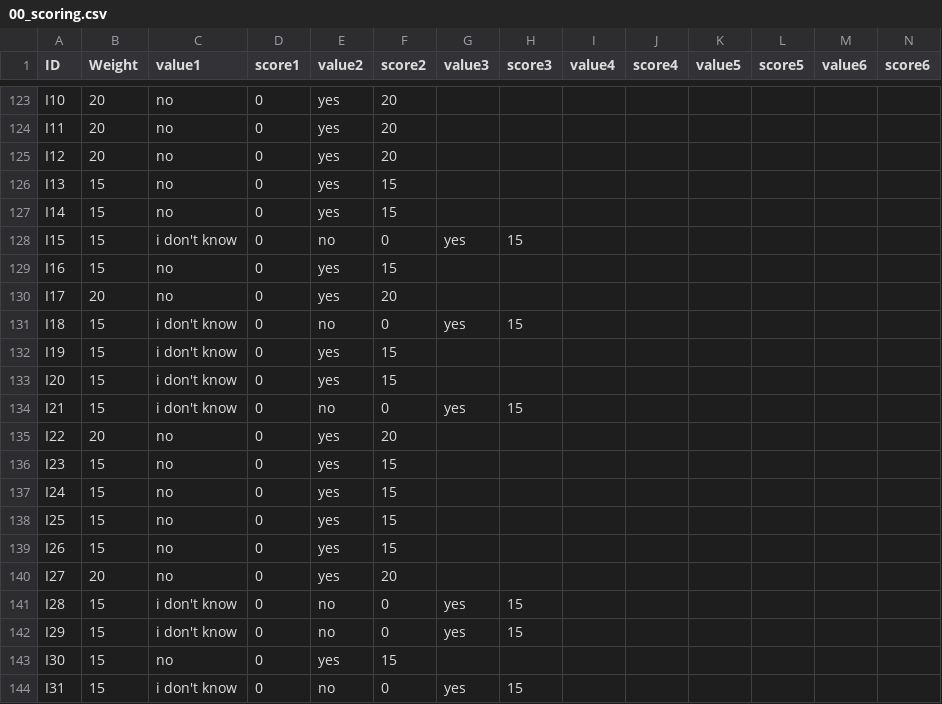
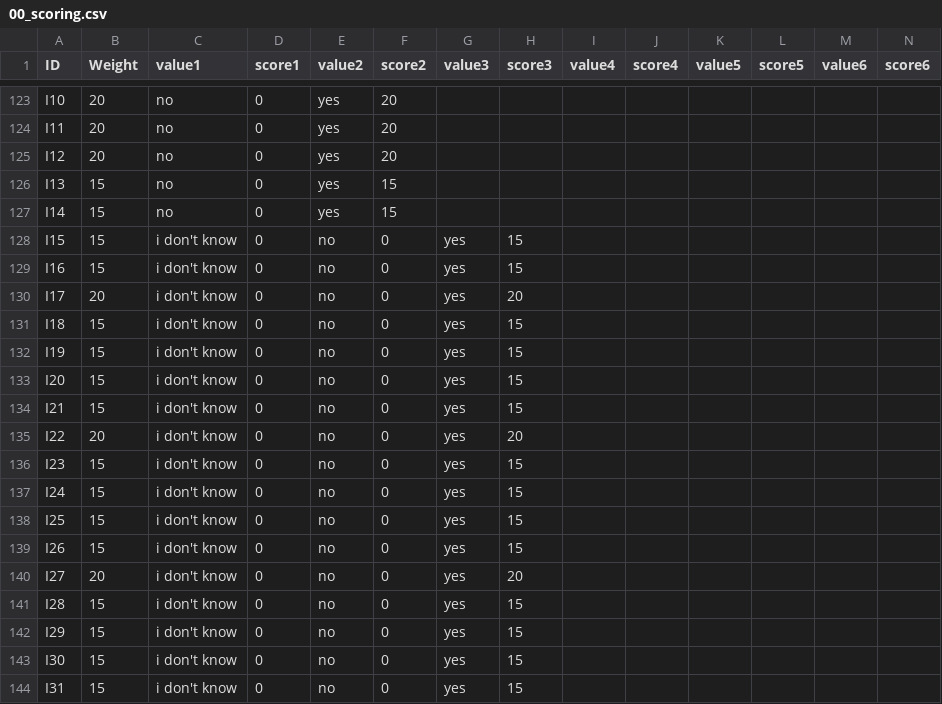
Before and after one commit to tursics/maturity-report, a CSV file: 2024/3-simplified/00_scoring.csv, drawn as a sheet; only a part is shown, gaps mark what is left out; the diff covers the shown part only.

Commit message:
fix scoring

```diff
--- a/2024/3-simplified/00_scoring.csv
+++ b/2024/3-simplified/00_scoring.csv
@@ -128,17 +128,17 @@ I14;15;no;0;yes;15;;;;;;;;
 I15;15;i don't know;0;no;0;yes;15;;;;;;
-I16;15;no;0;yes;15;;;;;;;;
-I17;20;no;0;yes;20;;;;;;;;
+I16;15;i don't know;0;no;0;yes;15;;;;;;
+I17;20;i don't know;0;no;0;yes;20;;;;;;
 I18;15;i don't know;0;no;0;yes;15;;;;;;
-I19;15;i don't know;0;yes;15;;;;;;;;
-I20;15;i don't know;0;yes;15;;;;;;;;
+I19;15;i don't know;0;no;0;yes;15;;;;;;
+I20;15;i don't know;0;no;0;yes;15;;;;;;
 I21;15;i don't know;0;no;0;yes;15;;;;;;
-I22;20;no;0;yes;20;;;;;;;;
-I23;15;no;0;yes;15;;;;;;;;
-I24;15;no;0;yes;15;;;;;;;;
-I25;15;no;0;yes;15;;;;;;;;
-I26;15;no;0;yes;15;;;;;;;;
-I27;20;no;0;yes;20;;;;;;;;
+I22;20;i don't know;0;no;0;yes;20;;;;;;
+I23;15;i don't know;0;no;0;yes;15;;;;;;
+I24;15;i don't know;0;no;0;yes;15;;;;;;
+I25;15;i don't know;0;no;0;yes;15;;;;;;
+I26;15;i don't know;0;no;0;yes;15;;;;;;
+I27;20;i don't know;0;no;0;yes;20;;;;;;
 I28;15;i don't know;0;no;0;yes;15;;;;;;
 I29;15;i don't know;0;no;0;yes;15;;;;;;
-I30;15;no;0;yes;15;;;;;;;;
+I30;15;i don't know;0;no;0;yes;15;;;;;;
 I31;15;i don't know;0;no;0;yes;15;;;;;;
```
Also changed, not shown: 36 edited cells elsewhere in this file.
